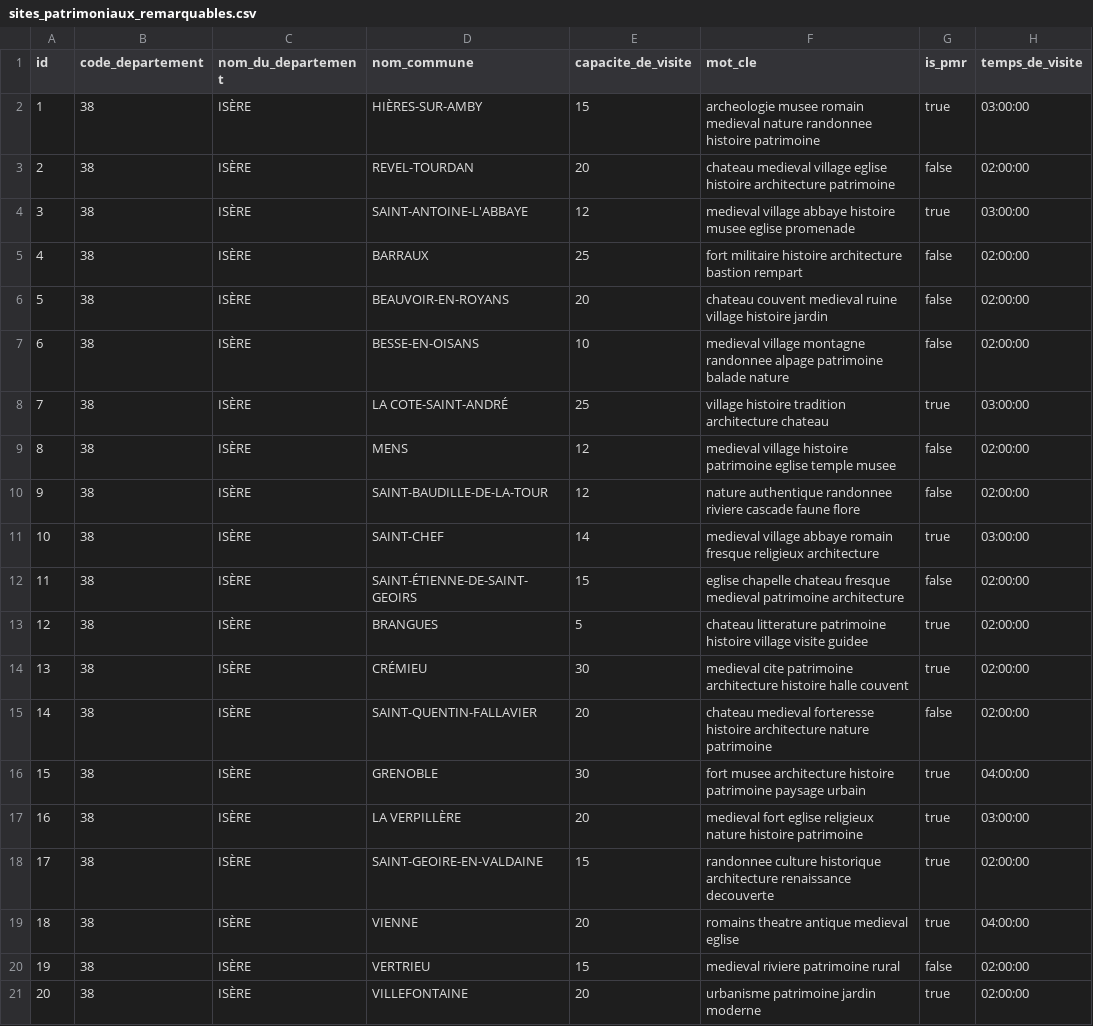
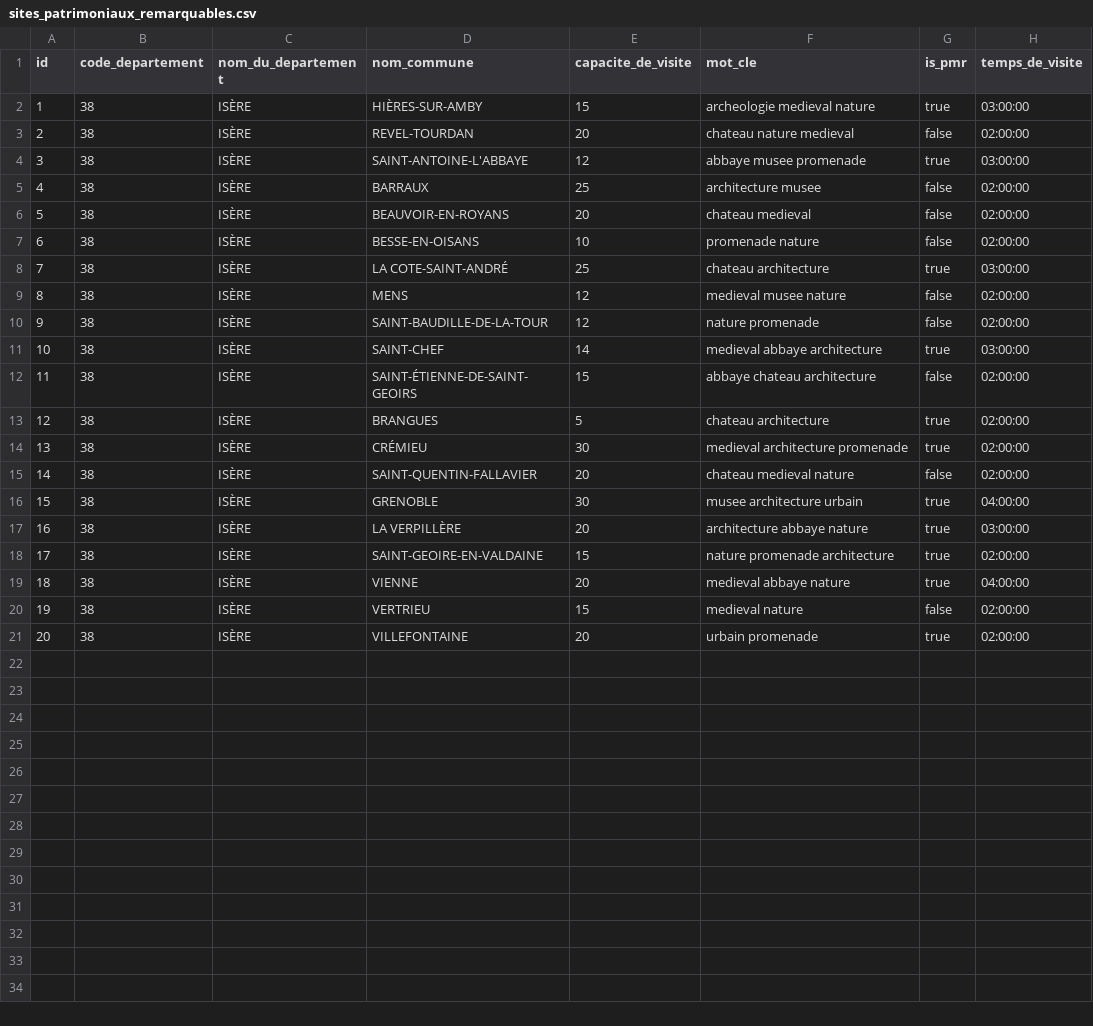
Before and after one commit to aravenad/dauphineo, a CSV file: bd_sae/sites_patrimoniaux_remarquables.csv, drawn as a sheet.

```diff
--- a/bd_sae/sites_patrimoniaux_remarquables.csv
+++ b/bd_sae/sites_patrimoniaux_remarquables.csv
@@ -1,21 +1,21 @@
 id;code_departement;nom_du_departement;nom_commune;capacite_de_visite;mot_cle;is_pmr;temps_de_visite
-1;38;ISÈRE;HIÈRES-SUR-AMBY;15;archeologie musee romain medieval nature randonnee histoire patrimoine;true;03:00:00
-2;38;ISÈRE;REVEL-TOURDAN;20;chateau medieval village eglise histoire architecture patrimoine;false;02:00:00
-3;38;ISÈRE;SAINT-ANTOINE-L'ABBAYE;12;medieval village abbaye histoire musee eglise promenade;true;03:00:00
-4;38;ISÈRE;BARRAUX;25;fort militaire histoire architecture bastion rempart;false;02:00:00
-5;38;ISÈRE;BEAUVOIR-EN-ROYANS;20;chateau couvent medieval ruine village histoire jardin;false;02:00:00
-6;38;ISÈRE;BESSE-EN-OISANS;10;medieval village montagne randonnee alpage patrimoine balade nature;false;02:00:00
-7;38;ISÈRE;LA COTE-SAINT-ANDRÉ;25;village histoire tradition architecture chateau;true;03:00:00
-8;38;ISÈRE;MENS;12;medieval village histoire patrimoine eglise temple musee;false;02:00:00
-9;38;ISÈRE;SAINT-BAUDILLE-DE-LA-TOUR;12;nature authentique randonnee riviere cascade faune flore;false;02:00:00
-10;38;ISÈRE;SAINT-CHEF;14;medieval village abbaye romain fresque religieux architecture;true;03:00:00
-11;38;ISÈRE;SAINT-ÉTIENNE-DE-SAINT-GEOIRS;15;eglise chapelle chateau fresque medieval patrimoine architecture;false;02:00:00
-12;38;ISÈRE;BRANGUES;5;chateau litterature patrimoine histoire village visite guidee;true;02:00:00
-13;38;ISÈRE;CRÉMIEU;30;medieval cite patrimoine architecture histoire halle couvent;true;02:00:00
-14;38;ISÈRE;SAINT-QUENTIN-FALLAVIER;20;chateau medieval forteresse histoire architecture nature patrimoine;false;02:00:00
-15;38;ISÈRE;GRENOBLE;30;fort musee architecture histoire patrimoine paysage urbain;true;04:00:00
-16;38;ISÈRE;LA VERPILLÈRE;20;medieval fort eglise religieux nature histoire patrimoine;true;03:00:00
-17;38;ISÈRE;SAINT-GEOIRE-EN-VALDAINE;15;randonnee culture historique architecture renaissance decouverte;true;02:00:00
-18;38;ISÈRE;VIENNE;20;romains theatre antique medieval eglise;true;04:00:00
-19;38;ISÈRE;VERTRIEU;15;medieval riviere patrimoine rural;false;02:00:00
-20;38;ISÈRE;VILLEFONTAINE;20;urbanisme patrimoine jardin moderne;true;02:00:00
+1;38;ISÈRE;HIÈRES-SUR-AMBY;15;archeologie medieval nature;true;03:00:00
+2;38;ISÈRE;REVEL-TOURDAN;20;chateau nature medieval;false;02:00:00
+3;38;ISÈRE;SAINT-ANTOINE-L'ABBAYE;12;abbaye musee promenade;true;03:00:00
+4;38;ISÈRE;BARRAUX;25;architecture musee;false;02:00:00
+5;38;ISÈRE;BEAUVOIR-EN-ROYANS;20;chateau medieval;false;02:00:00
+6;38;ISÈRE;BESSE-EN-OISANS;10;promenade nature;false;02:00:00
+7;38;ISÈRE;LA COTE-SAINT-ANDRÉ;25;chateau architecture;true;03:00:00
+8;38;ISÈRE;MENS;12;medieval musee nature;false;02:00:00
+9;38;ISÈRE;SAINT-BAUDILLE-DE-LA-TOUR;12;nature promenade;false;02:00:00
+10;38;ISÈRE;SAINT-CHEF;14;medieval abbaye architecture;true;03:00:00
+11;38;ISÈRE;SAINT-ÉTIENNE-DE-SAINT-GEOIRS;15;abbaye chateau architecture;false;02:00:00
+12;38;ISÈRE;BRANGUES;5;chateau architecture;true;02:00:00
+13;38;ISÈRE;CRÉMIEU;30;medieval architecture promenade;true;02:00:00
+14;38;ISÈRE;SAINT-QUENTIN-FALLAVIER;20;chateau medieval nature;false;02:00:00
+15;38;ISÈRE;GRENOBLE;30;musee architecture urbain;true;04:00:00
+16;38;ISÈRE;LA VERPILLÈRE;20;architecture abbaye nature;true;03:00:00
+17;38;ISÈRE;SAINT-GEOIRE-EN-VALDAINE;15;nature promenade architecture;true;02:00:00
+18;38;ISÈRE;VIENNE;20;medieval abbaye nature;true;04:00:00
+19;38;ISÈRE;VERTRIEU;15;medieval nature;false;02:00:00
+20;38;ISÈRE;VILLEFONTAINE;20;urbain promenade;true;02:00:00
```
Also changed, not shown: 2 other files.
